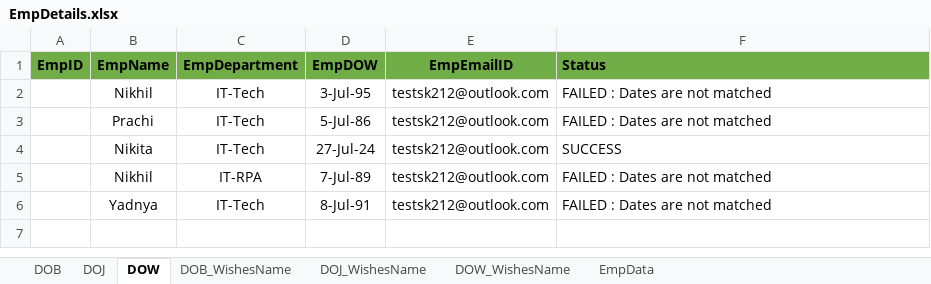
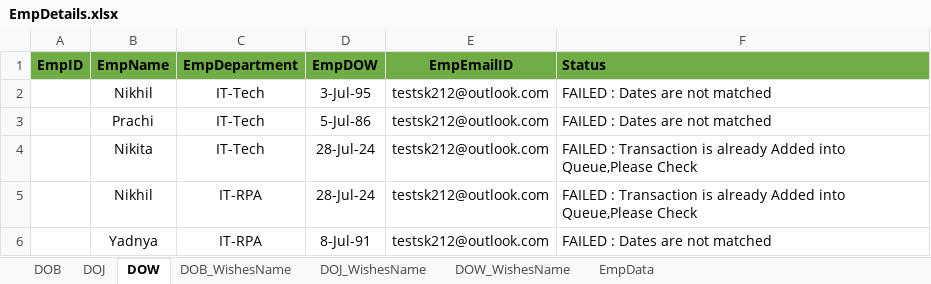
Before and after one commit to TestGit221994/RPA-HRGreetingCards-Dispatcher, an Excel workbook: HR-GreetingsCardsData/EmpDetails/EmpDetails.xlsx, sheet DOW, drawn as a sheet; values as stored, in another font and other column widths than the file's, no borders; the diff names each change by its address in the sheet, - before the commit and + after, or states it on an @@ line.

```diff
--- a/HR-GreetingsCardsData/EmpDetails/EmpDetails.xlsx (sheet DOW)
+++ b/HR-GreetingsCardsData/EmpDetails/EmpDetails.xlsx (sheet DOW)
-D4 (EmpDOW): 27-Jul-24
+D4 (EmpDOW): 28-Jul-24
-F4 (Status): SUCCESS
+F4 (Status): FAILED : Transaction is already Added into Queue,Please Check
-D5 (EmpDOW): 7-Jul-89
+D5 (EmpDOW): 28-Jul-24
-F5 (Status): FAILED : Dates are not matched
+F5 (Status): FAILED : Transaction is already Added into Queue,Please Check
-C6 (EmpDepartment): IT-Tech
+C6 (EmpDepartment): IT-RPA
```
Also changed, not shown: sheet EmpData, sheet DOJ, sheet DOB, Data/Config.xlsx, 36 other files.
